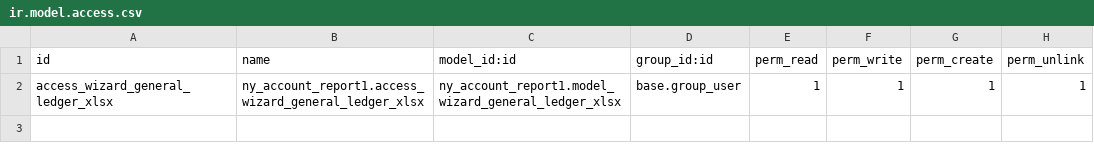
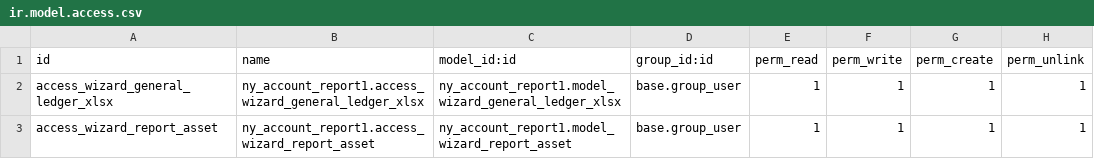
Before and after one commit to NRanggA/odoo16nyalindung, a CSV file: ny_account_report1/security/ir.model.access.csv, drawn as a sheet; the diff names each change by its address in the sheet, - before the commit and + after, or states it on an @@ line.

Commit message:
Not Fix : Report Asset

```diff
--- a/ny_account_report1/security/ir.model.access.csv
+++ b/ny_account_report1/security/ir.model.access.csv
+row 3: access_wizard_report_asset | ny_account_report1.access_wizard_report_asset | ny_account_report1.model_wizard_report_asset | base.group_user | 1 | 1 | 1 | 1
```
Also changed, not shown: 7 other files.
